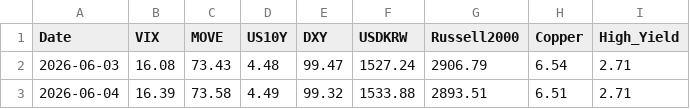
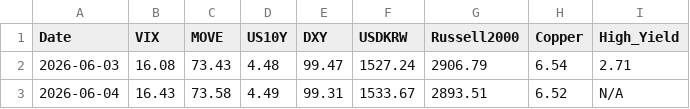
Before and after one commit to etech-symantec/stock, a CSV file: data/indicators.csv, drawn as a sheet; only a part is shown; the diff names each change by its address in the sheet, - before the commit and + after, or states it on an @@ line.

```diff
--- a/data/indicators.csv
+++ b/data/indicators.csv
-B3 (VIX): 16.39
+B3 (VIX): 16.43
-E3 (DXY): 99.32
+E3 (DXY): 99.31
-F3 (USDKRW): 1533.88
+F3 (USDKRW): 1533.67
-H3 (Copper): 6.51
+H3 (Copper): 6.52
-I3 (High_Yield): 2.71
+I3 (High_Yield): N/A
```
